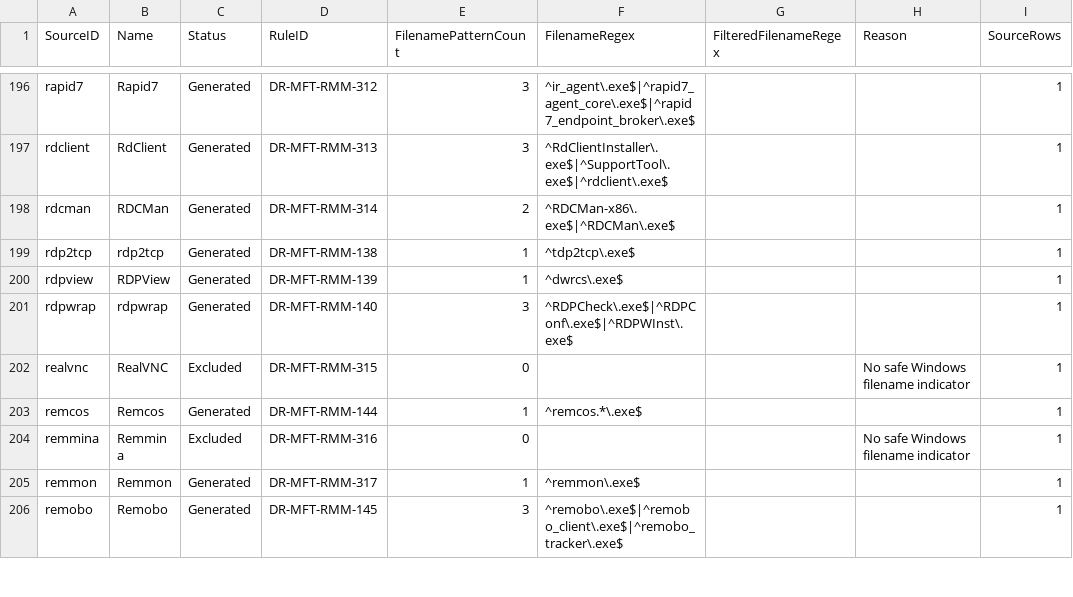
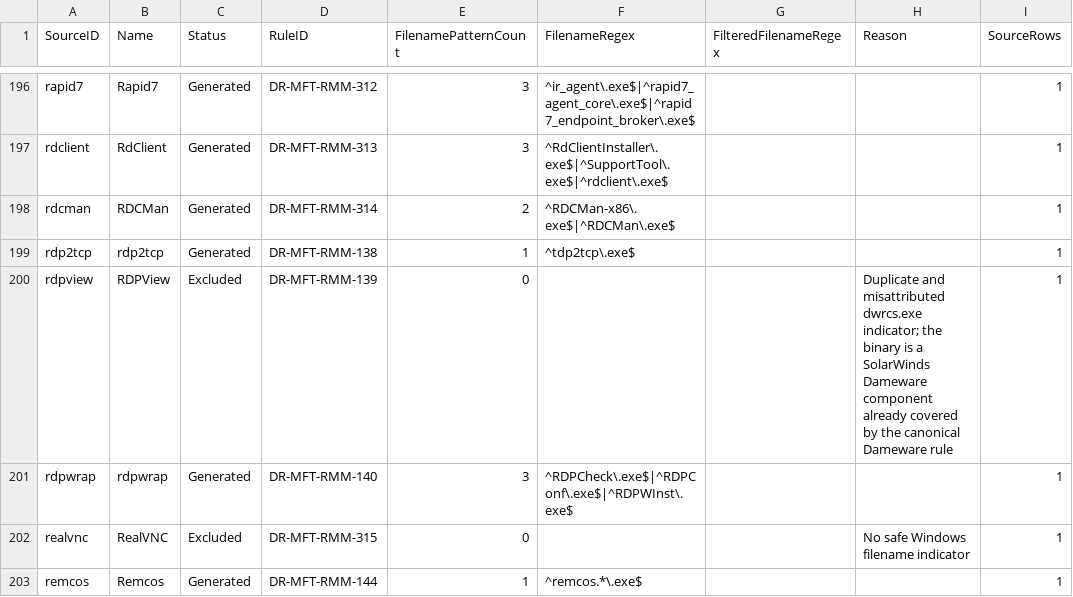
Before and after one commit to mgreen27/DetectRaptor, a CSV file: csv/MFT_RMM_Coverage.csv, drawn as a sheet; only a part is shown, gaps mark what is left out; the shorter side is filled out with more unchanged rows.

```diff
--- a/csv/MFT_RMM_Coverage.csv
+++ b/csv/MFT_RMM_Coverage.csv
@@ -199,3 +199,3 @@ rdcman,RDCMan,Generated,DR-MFT-RMM-314,2,^RDCMan-x86\.exe$|^RDCMan\.exe$,,,1
 rdp2tcp,rdp2tcp,Generated,DR-MFT-RMM-138,1,^tdp2tcp\.exe$,,,1
-rdpview,RDPView,Generated,DR-MFT-RMM-139,1,^dwrcs\.exe$,,,1
+rdpview,RDPView,Excluded,DR-MFT-RMM-139,0,,,Duplicate and misattributed dwrcs.exe indicator; the binary is a SolarWinds Dameware component already covered by the canonical Dameware rule,1
 rdpwrap,rdpwrap,Generated,DR-MFT-RMM-140,3,^RDPCheck\.exe$|^RDPConf\.exe$|^RDPWInst\.exe$,,,1
```
Also changed, not shown: csv/MFT.csv, csv/MFT_Metadata_Summary.csv, 6 other files.
